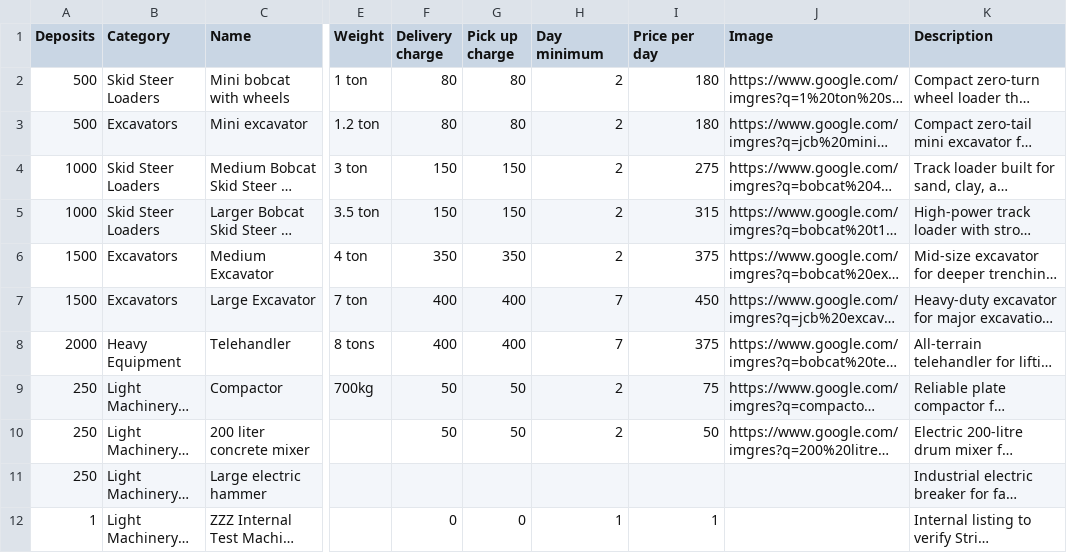
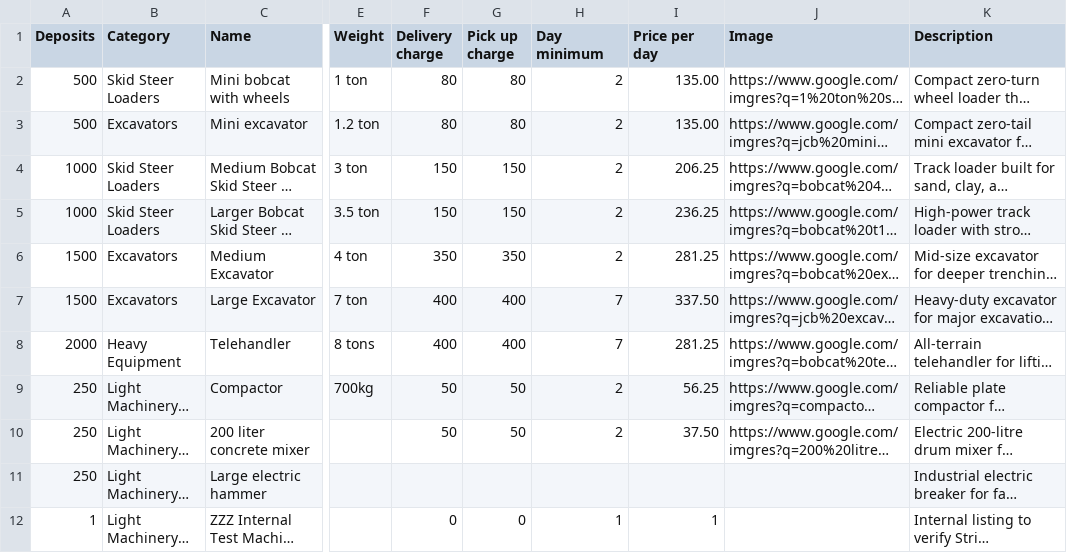
Before and after one commit to itsadrianapaiva/amr-app, a CSV file: prisma/data/machines.csv, drawn as a sheet; only a part is shown, gaps mark what is left out; long unchanged cells end in …; the diff names each change by its address in the sheet, - before the commit and + after, or states it on an @@ line.

Commit message:
chore: reduce list day-rates by 25% (exclude test item)

```diff
--- a/prisma/data/machines.csv
+++ b/prisma/data/machines.csv
-I2:I3 (Price per day): 180
+I2:I3 (Price per day): 135.00
-I4 (Price per day): 275
+I4 (Price per day): 206.25
-I5 (Price per day): 315
+I5 (Price per day): 236.25
-I6 (Price per day): 375
+I6 (Price per day): 281.25
-I7 (Price per day): 450
+I7 (Price per day): 337.50
-I8 (Price per day): 375
+I8 (Price per day): 281.25
-I9 (Price per day): 75
+I9 (Price per day): 56.25
-I10 (Price per day): 50
+I10 (Price per day): 37.50
```
